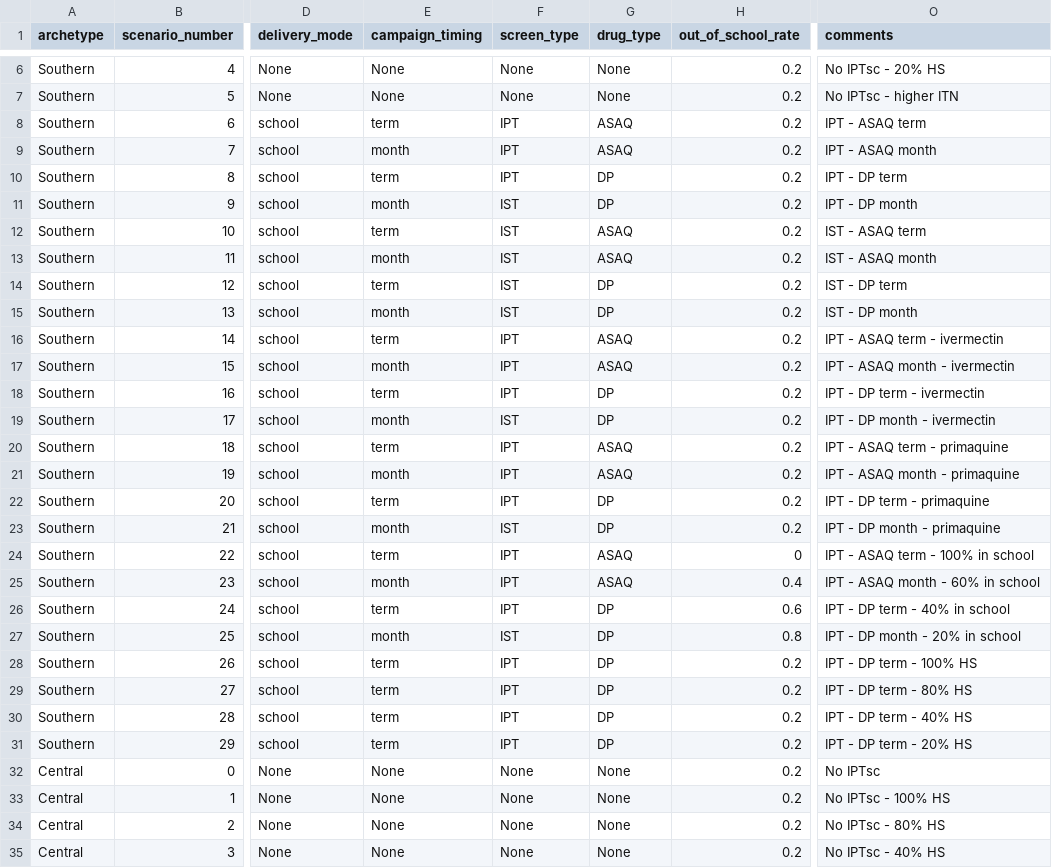
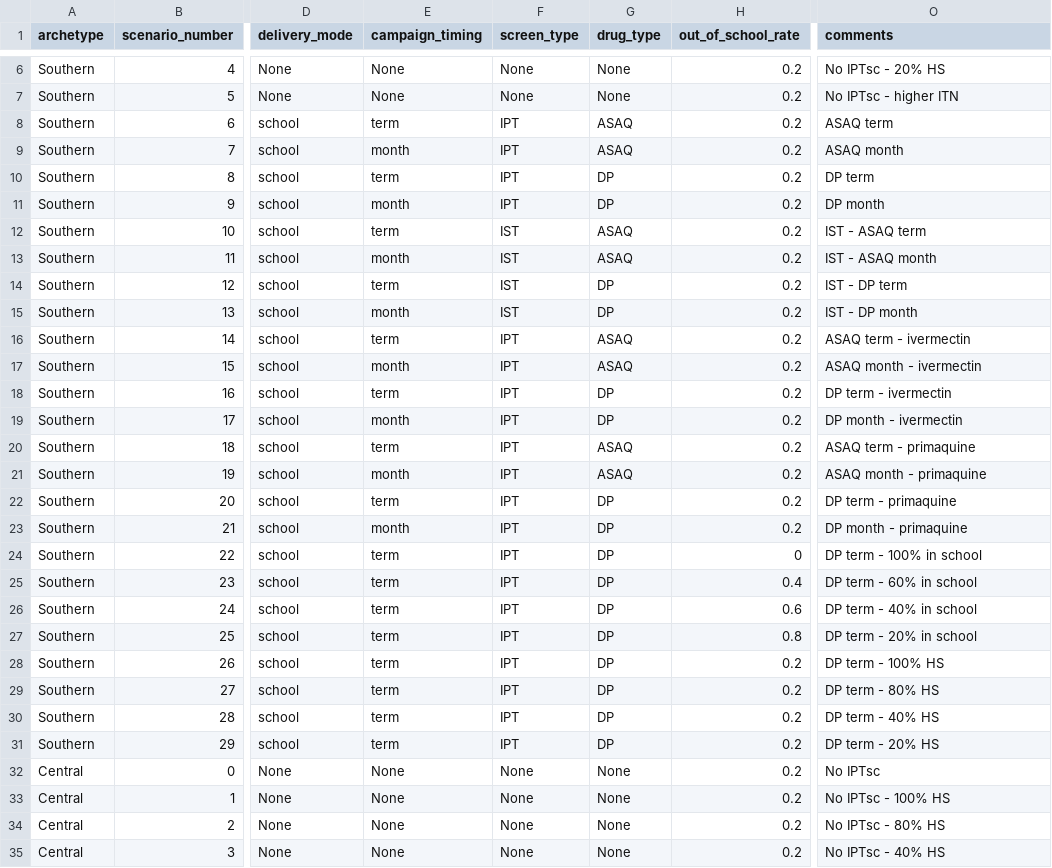
Before and after one commit to jgsuresh/malaria-sac-ipt, a CSV file: run_sims/Assets/scenario_master_list.csv, drawn as a sheet; only a part is shown, gaps mark what is left out; the diff covers the shown part only; the diff names each change by its address in the sheet, - before the commit and + after, or states it on an @@ line.

```diff
--- a/run_sims/Assets/scenario_master_list.csv
+++ b/run_sims/Assets/scenario_master_list.csv
-O8 (comments): IPT - ASAQ term
+O8 (comments): ASAQ term
-O9 (comments): IPT - ASAQ month
+O9 (comments): ASAQ month
-O10 (comments): IPT - DP term
+O10 (comments): DP term
-F11 (screen_type): IST
+F11 (screen_type): IPT
-O11 (comments): IPT - DP month
+O11 (comments): DP month
-O16 (comments): IPT - ASAQ term - ivermectin
+O16 (comments): ASAQ term - ivermectin
-O17 (comments): IPT - ASAQ month - ivermectin
+O17 (comments): ASAQ month - ivermectin
-O18 (comments): IPT - DP term - ivermectin
+O18 (comments): DP term - ivermectin
-F19 (screen_type): IST
+F19 (screen_type): IPT
-O19 (comments): IPT - DP month - ivermectin
+O19 (comments): DP month - ivermectin
-O20 (comments): IPT - ASAQ term - primaquine
+O20 (comments): ASAQ term - primaquine
-O21 (comments): IPT - ASAQ month - primaquine
+O21 (comments): ASAQ month - primaquine
-O22 (comments): IPT - DP term - primaquine
+O22 (comments): DP term - primaquine
-F23 (screen_type): IST
+F23 (screen_type): IPT
-O23 (comments): IPT - DP month - primaquine
+O23 (comments): DP month - primaquine
-G24:G25 (drug_type): ASAQ
+G24:G25 (drug_type): DP
-O24 (comments): IPT - ASAQ term - 100% in school
+O24 (comments): DP term - 100% in school
-E25 (campaign_timing): month
+E25 (campaign_timing): term
-O25 (comments): IPT - ASAQ month - 60% in school
+O25 (comments): DP term - 60% in school
-O26 (comments): IPT - DP term - 40% in school
+O26 (comments): DP term - 40% in school
-E27 (campaign_timing): month
+E27 (campaign_timing): term
-F27 (screen_type): IST
+F27 (screen_type): IPT
-O27 (comments): IPT - DP month - 20% in school
+O27 (comments): DP term - 20% in school
-O28 (comments): IPT - DP term - 100% HS
+O28 (comments): DP term - 100% HS
-O29 (comments): IPT - DP term - 80% HS
+O29 (comments): DP term - 80% HS
-O30 (comments): IPT - DP term - 40% HS
+O30 (comments): DP term - 40% HS
-O31 (comments): IPT - DP term - 20% HS
+O31 (comments): DP term - 20% HS
```
Also changed, not shown: 64 edited cells elsewhere in this file, 40 other files.
